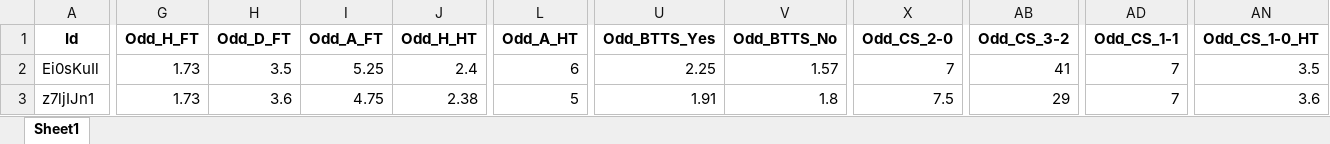
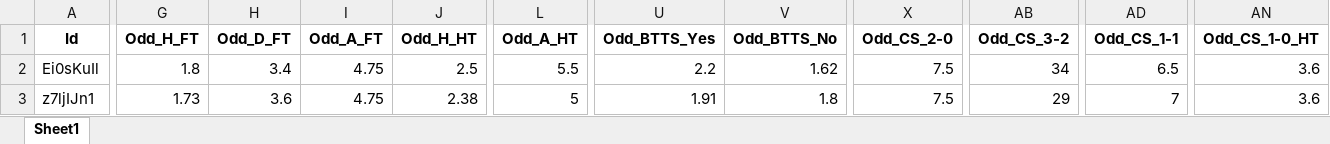
Before and after one commit to mtprado88/jogos_full, an Excel workbook: Jogos_da_Semana_FlashScore_2024-11-14.xlsx, sheet Sheet1, drawn as a sheet; only a part is shown, gaps mark what is left out; values as stored, in another font and other column widths than the file's, no borders; the diff covers the shown part only; the diff names each change by its address in the sheet, - before the commit and + after, or states it on an @@ line.

Commit message:
Atualizando o arquivo XLSX

```diff
--- a/Jogos_da_Semana_FlashScore_2024-11-14.xlsx (sheet Sheet1)
+++ b/Jogos_da_Semana_FlashScore_2024-11-14.xlsx (sheet Sheet1)
-G2 (Odd_H_FT): 1.73
+G2 (Odd_H_FT): 1.8
-H2 (Odd_D_FT): 3.5
+H2 (Odd_D_FT): 3.4
-I2 (Odd_A_FT): 5.25
+I2 (Odd_A_FT): 4.75
-J2 (Odd_H_HT): 2.4
+J2 (Odd_H_HT): 2.5
-L2 (Odd_A_HT): 6
+L2 (Odd_A_HT): 5.5
-U2 (Odd_BTTS_Yes): 2.25
+U2 (Odd_BTTS_Yes): 2.2
-V2 (Odd_BTTS_No): 1.57
+V2 (Odd_BTTS_No): 1.62
-X2 (Odd_CS_2-0): 7
+X2 (Odd_CS_2-0): 7.5
-AB2 (Odd_CS_3-2): 41
+AB2 (Odd_CS_3-2): 34
-AD2 (Odd_CS_1-1): 7
+AD2 (Odd_CS_1-1): 6.5
-AN2 (Odd_CS_1-0_HT): 3.5
+AN2 (Odd_CS_1-0_HT): 3.6
```
Also changed, not shown: 3 edited cells elsewhere in this sheet.
